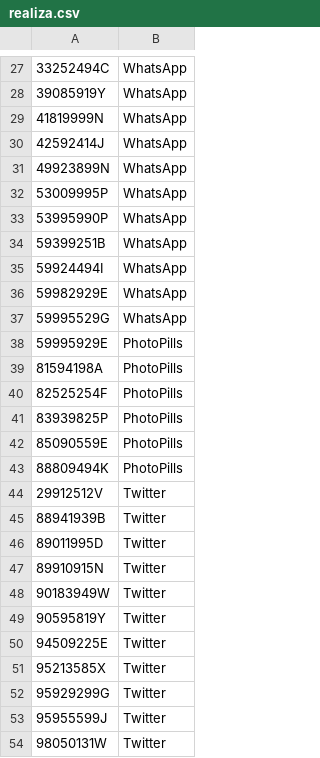
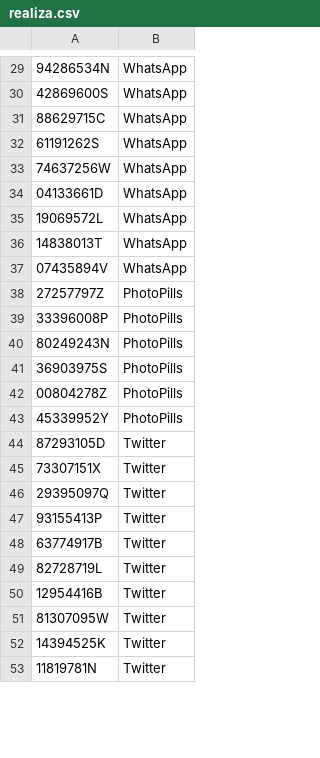
Before and after one commit to AlbertoUAH/Bases-de-datos-SQL, a CSV file: Fichero datos/realiza.csv, drawn as a sheet; only a part is shown, gaps mark what is left out; the diff covers the shown part only.

```diff
--- a/Fichero datos/realiza.csv
+++ b/Fichero datos/realiza.csv
@@ -27,28 +29,25 @@
-33252494C,WhatsApp
-39085919Y,WhatsApp
-41819999N,WhatsApp
-42592414J,WhatsApp
-49923899N,WhatsApp
-53009995P,WhatsApp
-53995990P,WhatsApp
-59399251B,WhatsApp
-59924494I,WhatsApp
-59982929E,WhatsApp
-59995529G,WhatsApp
-59995929E,PhotoPills
-81594198A,PhotoPills
-82525254F,PhotoPills
-83939825P,PhotoPills
-85090559E,PhotoPills
-88809494K,PhotoPills
-29912512V,Twitter
-88941939B,Twitter
-89011995D,Twitter
-89910915N,Twitter
-90183949W,Twitter
-90595819Y,Twitter
-94509225E,Twitter
-95213585X,Twitter
-95929299G,Twitter
-95955599J,Twitter
-98050131W,Twitter
+94286534N,WhatsApp
+42869600S,WhatsApp
+88629715C,WhatsApp
+61191262S,WhatsApp
+74637256W,WhatsApp
+04133661D,WhatsApp
+19069572L,WhatsApp
+14838013T,WhatsApp
+07435894V,WhatsApp
+27257797Z,PhotoPills
+33396008P,PhotoPills
+80249243N,PhotoPills
+36903975S,PhotoPills
+00804278Z,PhotoPills
+45339952Y,PhotoPills
+87293105D,Twitter
+73307151X,Twitter
+29395097Q,Twitter
+93155413P,Twitter
+63774917B,Twitter
+82728719L,Twitter
+12954416B,Twitter
+81307095W,Twitter
+14394525K,Twitter
+11819781N,Twitter
```
Also changed, not shown: 10 added rows, 7 removed rows and 31 edited cells elsewhere in this file, Fichero datos/aplicacion.csv, Fichero datos/trabaja.csv, 3 other files.
